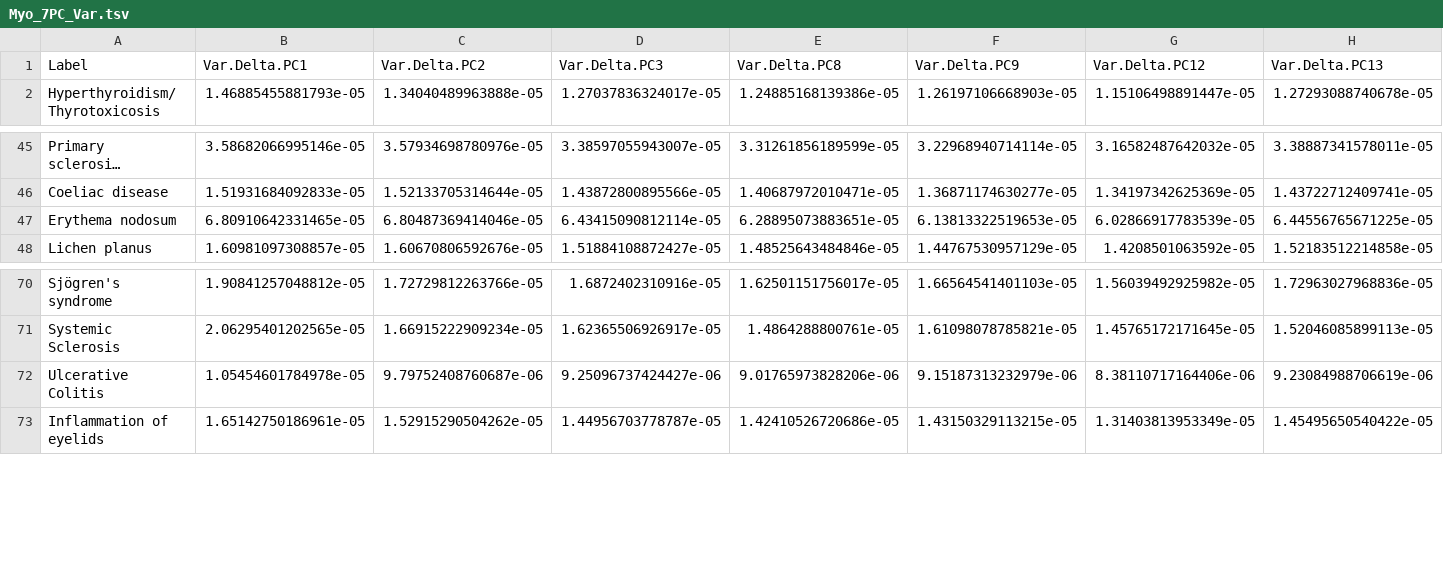
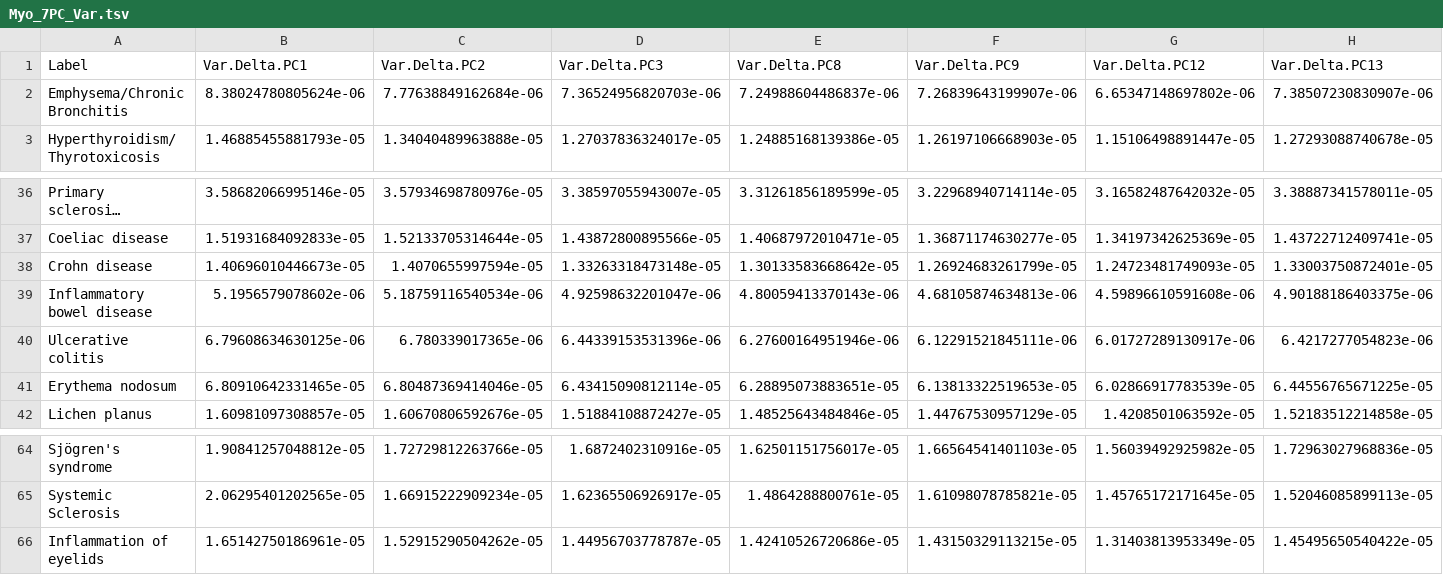
Before and after one commit to GRealesM/myositis-IMD, a TSV file: data/Myo_7PC_Var.tsv, drawn as a sheet; only a part is shown, gaps mark what is left out; long unchanged cells end in …; removed rows and columns are numbered as before the commit, all else as after; the diff covers the shown part only; the diff names each change by its address in the sheet, - before the commit and + after, or states it on an @@ line.

```diff
--- a/data/Myo_7PC_Var.tsv
+++ b/data/Myo_7PC_Var.tsv
+row 2: Emphysema/Chronic Bronchitis | 8.38024780805624e-06 | 7.77638849162684e-06 | 7.36524956820703e-06 | 7.24988604486837e-06 | 7.26839643199907e-06 | 6.65347148697802e-06 | 7.38507230830907e-06
+row 38: Crohn disease | 1.40696010446673e-05 | 1.4070655997594e-05 | 1.33263318473148e-05 | 1.30133583668642e-05 | 1.26924683261799e-05 | 1.24723481749093e-05 | 1.33003750872401e-05
+row 39: Inflammatory bowel disease | 5.1956579078602e-06 | 5.18759116540534e-06 | 4.92598632201047e-06 | 4.80059413370143e-06 | 4.68105874634813e-06 | 4.59896610591608e-06 | 4.90188186403375e-06
+row 40: Ulcerative colitis | 6.79608634630125e-06 | 6.780339017365e-06 | 6.44339153531396e-06 | 6.27600164951946e-06 | 6.12291521845111e-06 | 6.01727289130917e-06 | 6.4217277054823e-06
-row 72: Ulcerative Colitis | 1.05454601784978e-05 | 9.79752408760687e-06 | 9.25096737424427e-06 | 9.01765973828206e-06 | 9.15187313232979e-06 | 8.38110717164406e-06 | 9.23084988706619e-06
```
Also changed, not shown: 2 added rows and 12 removed rows elsewhere in this file, data/Myo_7PC_Delta.tsv, 5 other files.
